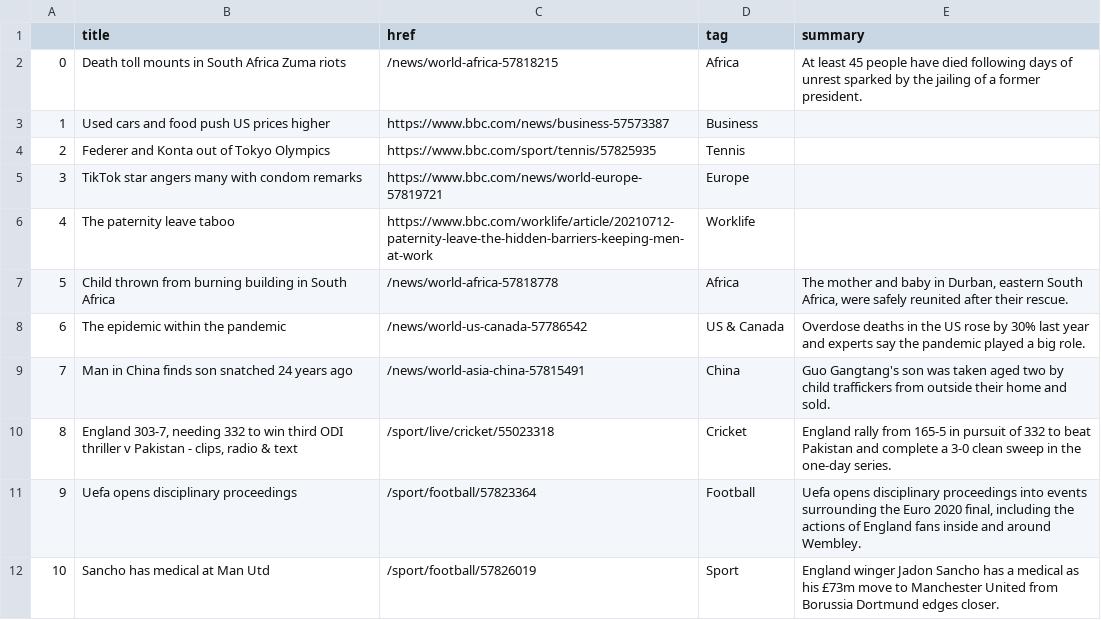
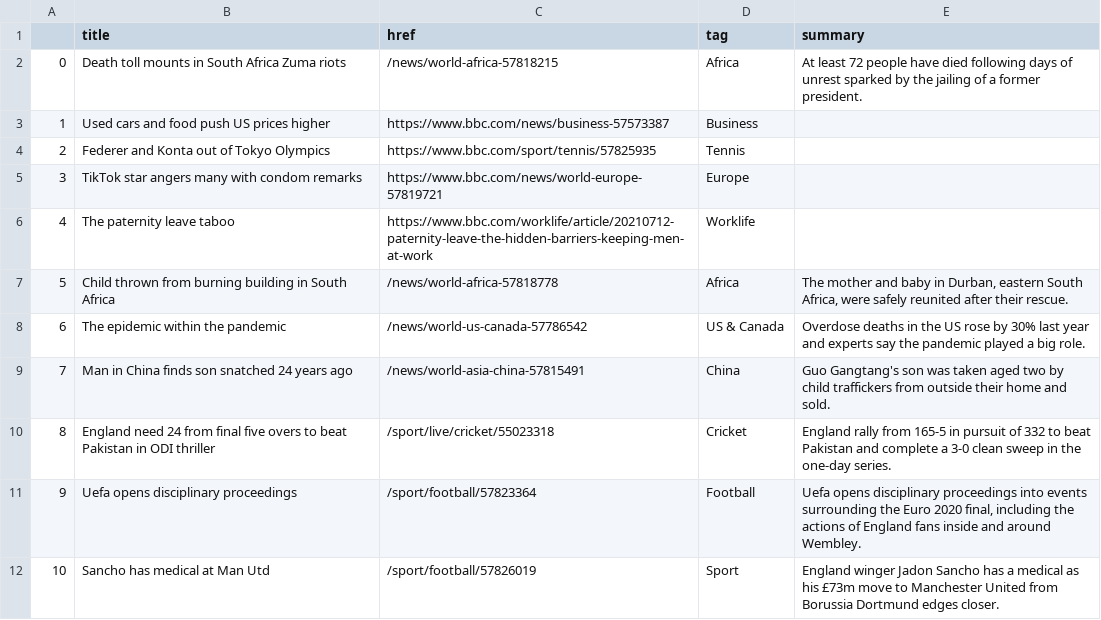
Before and after one commit to bronna/auto-scraper, a CSV file: bbc-headlines.csv, drawn as a sheet; only a part is shown.

```diff
--- a/bbc-headlines.csv
+++ b/bbc-headlines.csv
@@ -1,3 +1,3 @@
 ,title,href,tag,summary
-0,Death toll mounts in South Africa Zuma riots,/news/world-africa-57818215,Africa,At least 45 people have died following days of unrest sparked by the jailing of a former president.
+0,Death toll mounts in South Africa Zuma riots,/news/world-africa-57818215,Africa,At least 72 people have died following days of unrest sparked by the jailing of a former president.
 1,Used cars and food push US prices higher,https://www.bbc.com/news/business-57573387,Business,
@@ -9,3 +9,3 @@
 7,Man in China finds son snatched 24 years ago,/news/world-asia-china-57815491,China,Guo Gangtang's son was taken aged two by child traffickers from outside their home and sold.
-8,"England 303-7, needing 332 to win third ODI thriller v Pakistan - clips, radio & text",/sport/live/cricket/55023318,Cricket,England rally from 165-5 in pursuit of 332 to beat Pakistan and complete a 3-0 clean sweep in the one-day series.
+8,England need 24 from final five overs to beat Pakistan in ODI thriller,/sport/live/cricket/55023318,Cricket,England rally from 165-5 in pursuit of 332 to beat Pakistan and complete a 3-0 clean sweep in the one-day series.
 9,Uefa opens disciplinary proceedings,/sport/football/57823364,Football,"Uefa opens disciplinary proceedings into events surrounding the Euro 2020 final, including the actions of England fans inside and around Wembley."
```
